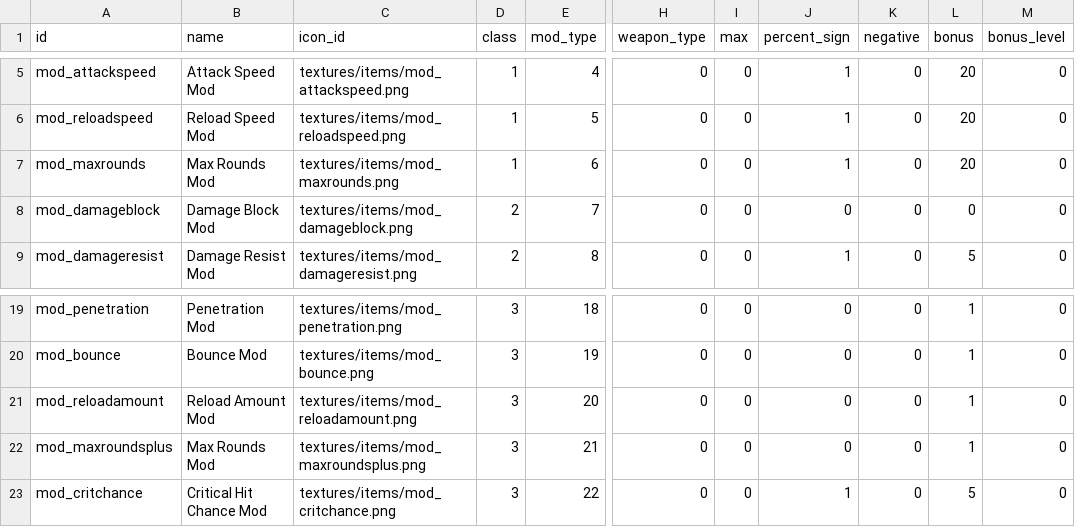
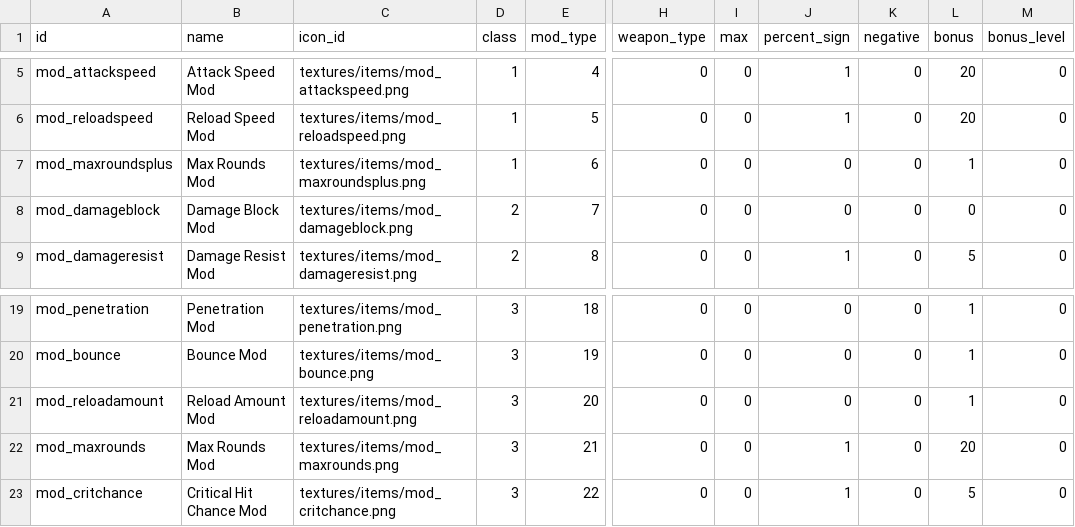
Before and after one commit to ololoken/emptyclip, a TSV file: assets/source/stats/mods.tsv, drawn as a sheet; only a part is shown, gaps mark what is left out; the diff names each change by its address in the sheet, - before the commit and + after, or states it on an @@ line.

```diff
--- a/assets/source/stats/mods.tsv
+++ b/assets/source/stats/mods.tsv
-A7 (id): mod_maxrounds
+A7 (id): mod_maxroundsplus
-C7 (icon_id): textures/items/mod_maxrounds.png
+C7 (icon_id): textures/items/mod_maxroundsplus.png
-J7 (percent_sign): 1
+J7 (percent_sign): 0
-L7 (bonus): 20
+L7 (bonus): 1
-A22 (id): mod_maxroundsplus
+A22 (id): mod_maxrounds
-C22 (icon_id): textures/items/mod_maxroundsplus.png
+C22 (icon_id): textures/items/mod_maxrounds.png
-J22 (percent_sign): 0
+J22 (percent_sign): 1
-L22 (bonus): 1
+L22 (bonus): 20
```
Also changed, not shown: assets/source/stats/itemdrops.tsv, 6 other files.
